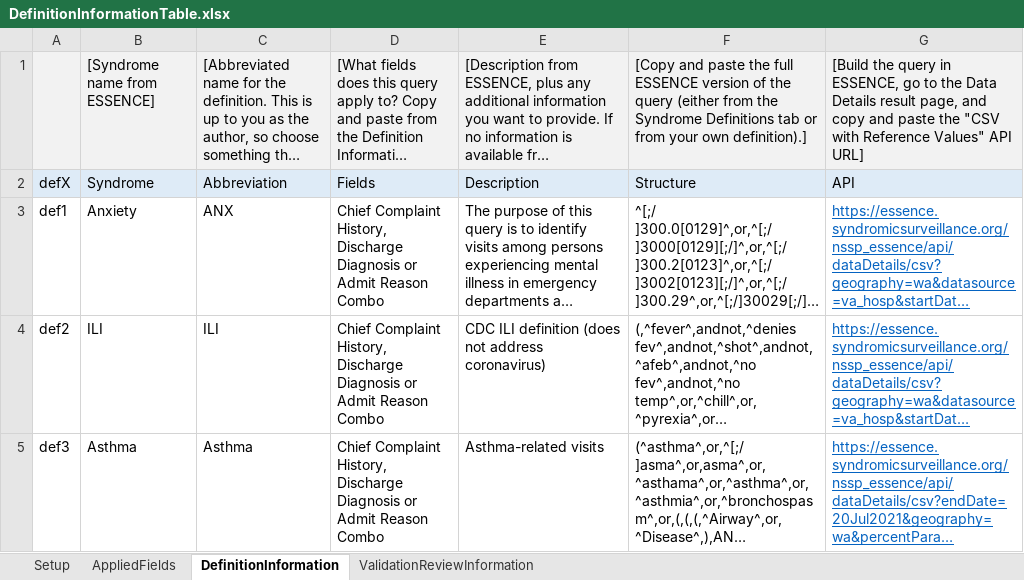
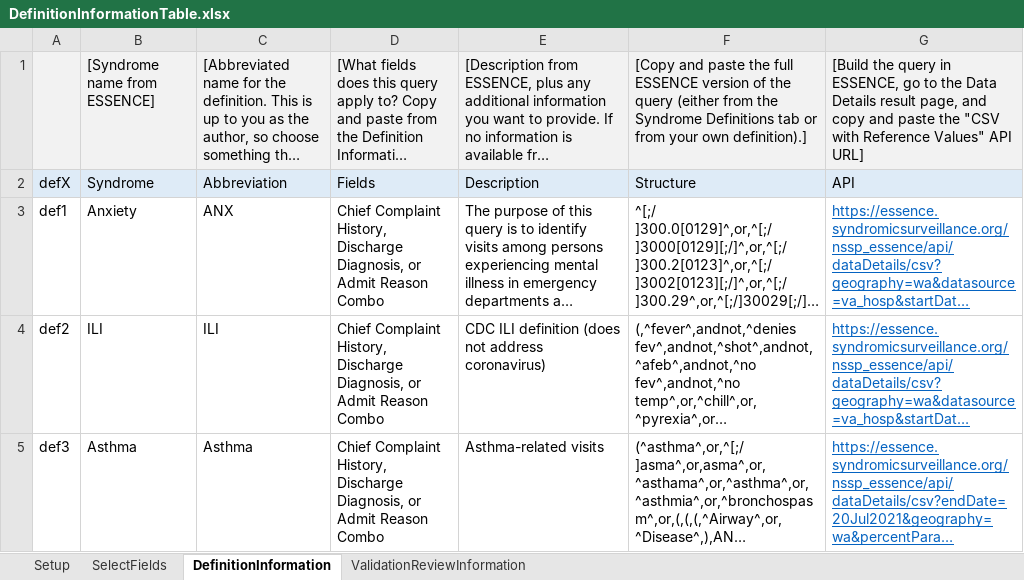
Before and after one commit to sara-chronister/syndrome-definition-evaluation, an Excel workbook: DefinitionInformationTable.xlsx, sheet DefinitionInformation, drawn as a sheet; long unchanged cells end in …; values as stored, in another font and other column widths than the file's, no borders; the diff names each change by its address in the sheet, - before the commit and + after, or states it on an @@ line.

```diff
--- a/DefinitionInformationTable.xlsx (sheet DefinitionInformation)
+++ b/DefinitionInformationTable.xlsx (sheet DefinitionInformation)
-sheet tab: AppliedFields
+sheet tab: SelectFields
-D3:D5: …History, Discharge Diagnosis or Admit…
+D3:D5: …History, Discharge Diagnosis, or Admit…
```
